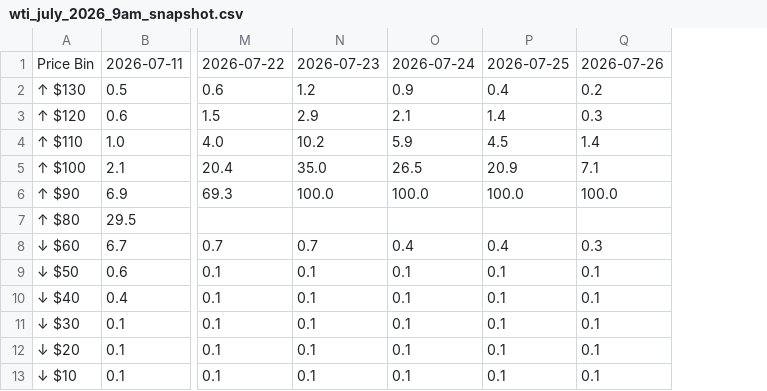
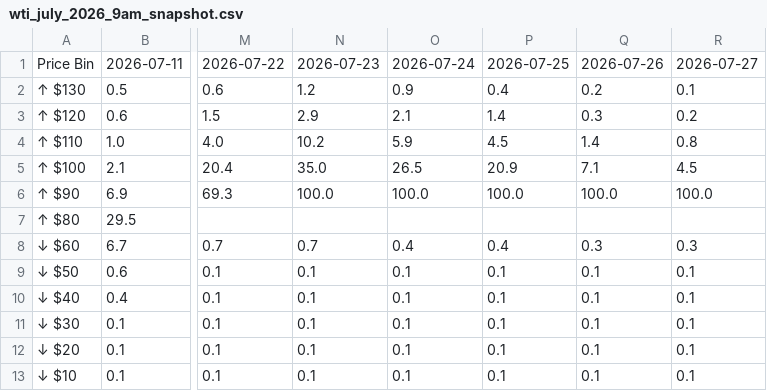
Before and after one commit to Caleblucas1/polymarket-wti-snapshot, a CSV file: wti_july_2026_9am_snapshot.csv, drawn as a sheet; only a part is shown, gaps mark what is left out; the diff names each change by its address in the sheet, - before the commit and + after, or states it on an @@ line.

Commit message:
Update daily market snapshots

```diff
--- a/wti_july_2026_9am_snapshot.csv
+++ b/wti_july_2026_9am_snapshot.csv
+column R, rows 1-13: 2026-07-27 | 0.1 | 0.2 | 0.8 | 4.5 | 100.0 |  | 0.3 | 0.1 | 0.1 | 0.1 | 0.1 | 0.1
```
